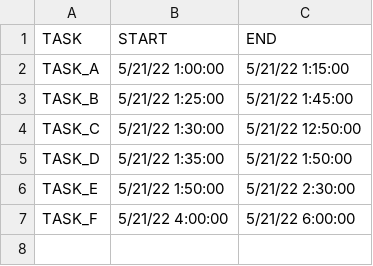
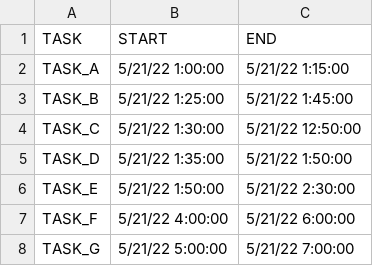
Before and after one commit to emsanqui/Task-to-Resource-Assignment-Optim, a CSV file: TASKS.csv, drawn as a sheet.

Commit message:
Update TASKS.csv

```diff
--- a/TASKS.csv
+++ b/TASKS.csv
@@ -7 +7,2 @@ TASK_E,5/21/22 1:50:00,5/21/22 2:30:00
 TASK_F,5/21/22 4:00:00,5/21/22 6:00:00
+TASK_G,5/21/22 5:00:00,5/21/22 7:00:00
```
